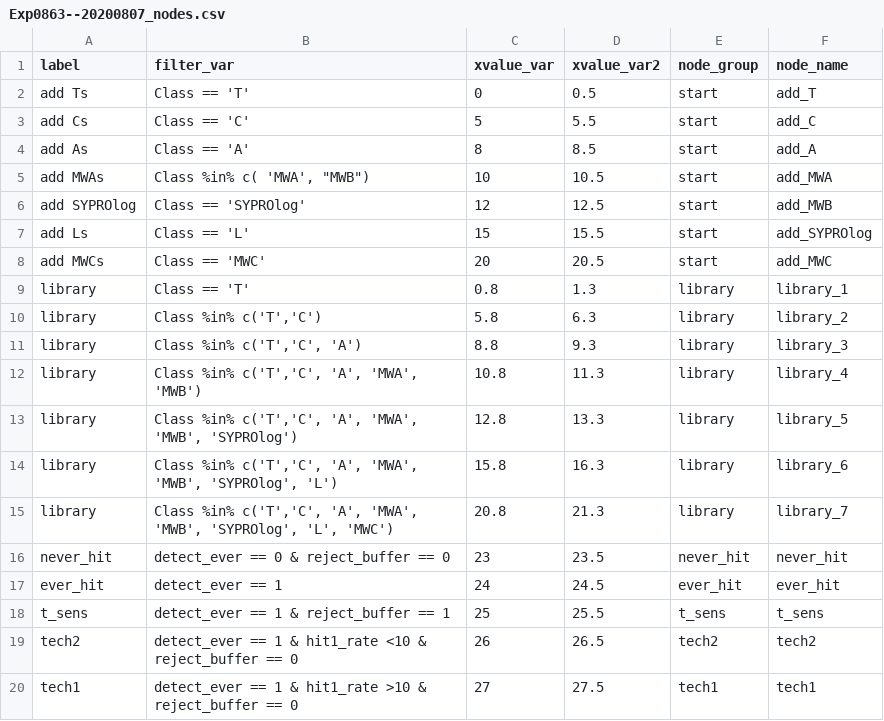
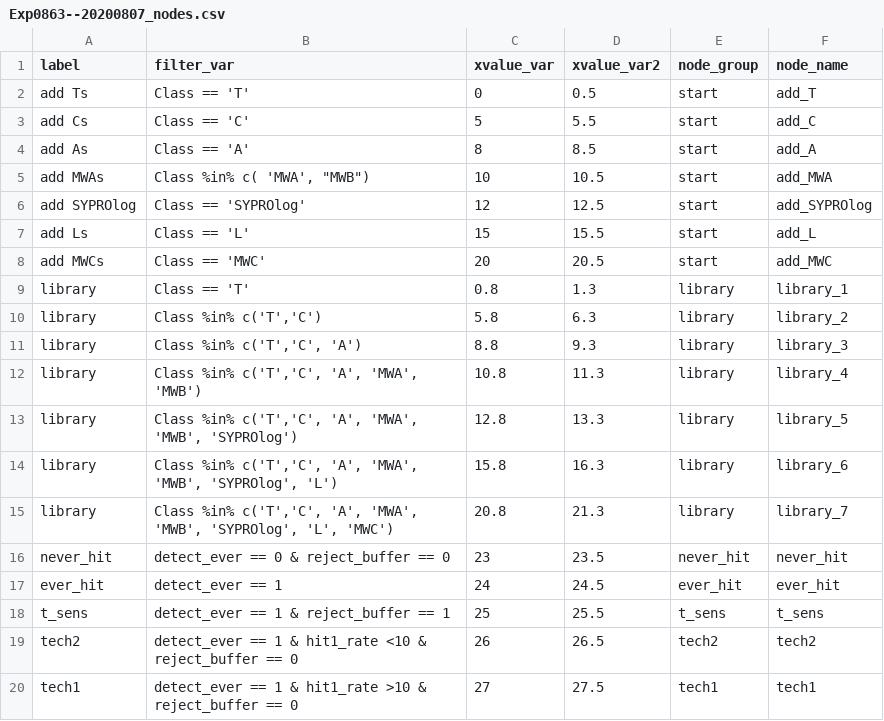
Before and after one commit to taiawu/dye_sankey, a CSV file: Exp0863--20200807_nodes.csv, drawn as a sheet.

Commit message:
nudge nodes implemented

```diff
--- a/Exp0863--20200807_nodes.csv
+++ b/Exp0863--20200807_nodes.csv
@@ -5,4 +5,4 @@ add As,Class == 'A',8,8.5,start,add_A
 add MWAs,"Class %in% c( 'MWA', ""MWB"")",10,10.5,start,add_MWA
-add SYPROlog,Class == 'SYPROlog',12,12.5,start,add_MWB
-add Ls,Class == 'L',15,15.5,start,add_SYPROlog
+add SYPROlog,Class == 'SYPROlog',12,12.5,start,add_SYPROlog
+add Ls,Class == 'L',15,15.5,start,add_L
 add MWCs,Class == 'MWC',20,20.5,start,add_MWC
```
Also changed, not shown: 2 other files.
